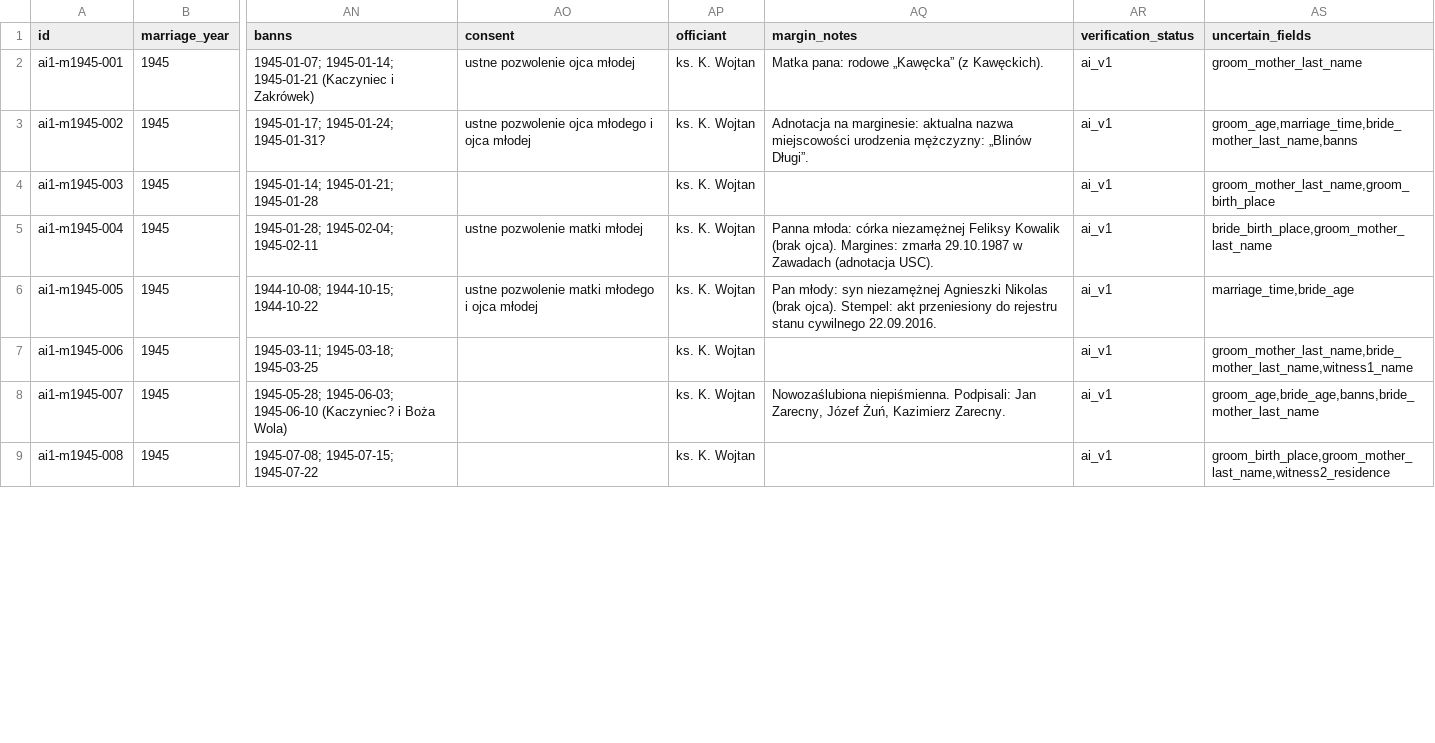
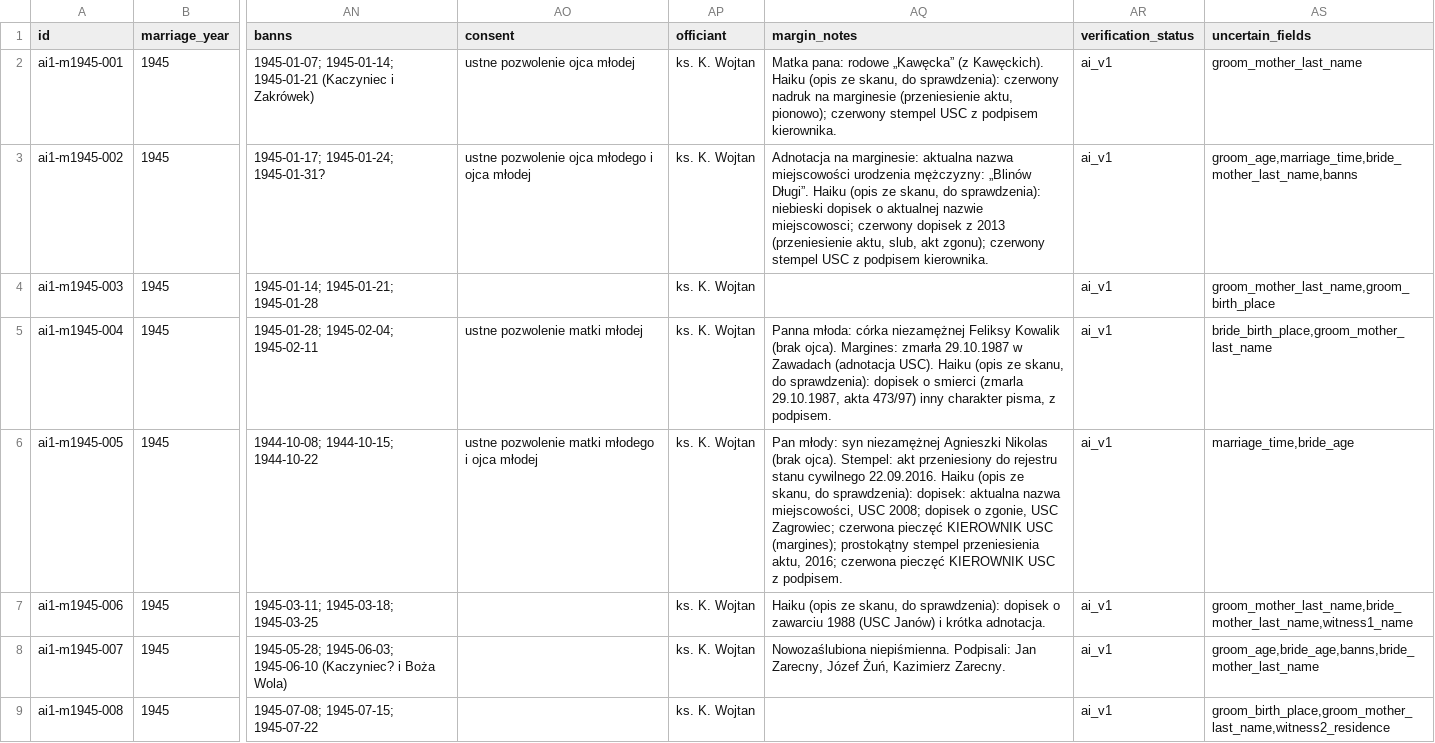
Before and after one commit to toxiconus/genealog-indexer-v7.1, a CSV file: public/konsolidacja/haiku/MALZENSTWA_1945_ai1_import.csv, drawn as a sheet; only a part is shown, gaps mark what is left out; the diff covers the shown part only; the diff names each change by its address in the sheet, - before the commit and + after, or states it on an @@ line.

```diff
--- a/public/konsolidacja/haiku/MALZENSTWA_1945_ai1_import.csv
+++ b/public/konsolidacja/haiku/MALZENSTWA_1945_ai1_import.csv
-AQ2 (margin_notes): …(z Kawęckich).
+AQ2 (margin_notes): …(z Kawęckich). Haiku (opis ze skanu, do sprawdzenia): czerwony nadruk na marginesie (przeniesienie aktu, pionowo); czerwony stempel USC z podpisem kierownika.
-AQ3 (margin_notes): …„Blinów Długi”.
+AQ3 (margin_notes): …„Blinów Długi”. Haiku (opis ze skanu, do sprawdzenia): niebieski dopisek o aktualnej nazwie miejscowosci; czerwony dopisek z 2013 (przeniesienie aktu, slub, akt zgonu); czerwony stempel USC z podpisem kierownika.
-AQ5 (margin_notes): …(adnotacja USC).
+AQ5 (margin_notes): …(adnotacja USC). Haiku (opis ze skanu, do sprawdzenia): dopisek o smierci (zmarla 29.10.1987, akta 473/97) inny charakter pisma, z podpisem.
-AQ6 (margin_notes): …cywilnego 22.09.2016.
+AQ6 (margin_notes): …cywilnego 22.09.2016. Haiku (opis ze skanu, do sprawdzenia): dopisek: aktualna nazwa miejscowości, USC 2008; dopisek o zgonie, USC Zagrowiec; czerwona pieczęć KIEROWNIK USC (margines); prostokątny stempel przeniesienia aktu, 2016; czerwona pieczęć KIEROWNIK USC z podpisem.
-AQ7 (margin_notes): (empty)
+AQ7 (margin_notes): Haiku (opis ze skanu, do sprawdzenia): dopisek o zawarciu 1988 (USC Janów) i krótka adnotacja.
```
Also changed, not shown: 4 edited cells elsewhere in this file, public/konsolidacja/haiku/MALZENSTWA_1944_ai1_import.csv.
